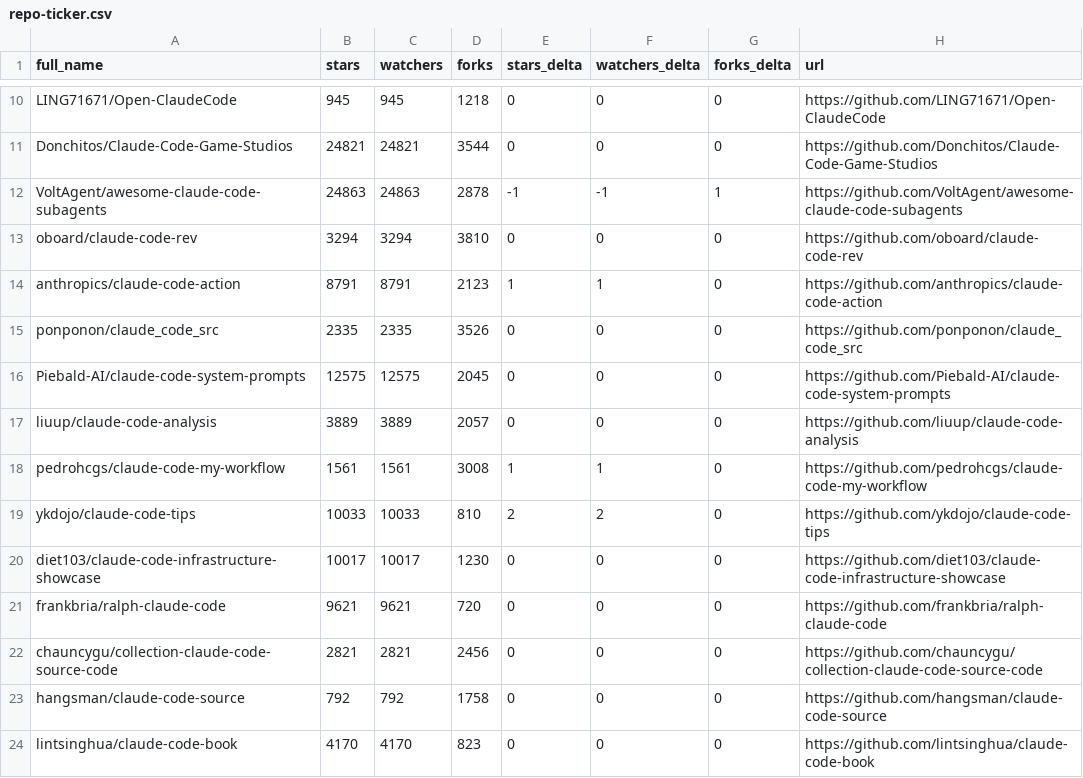
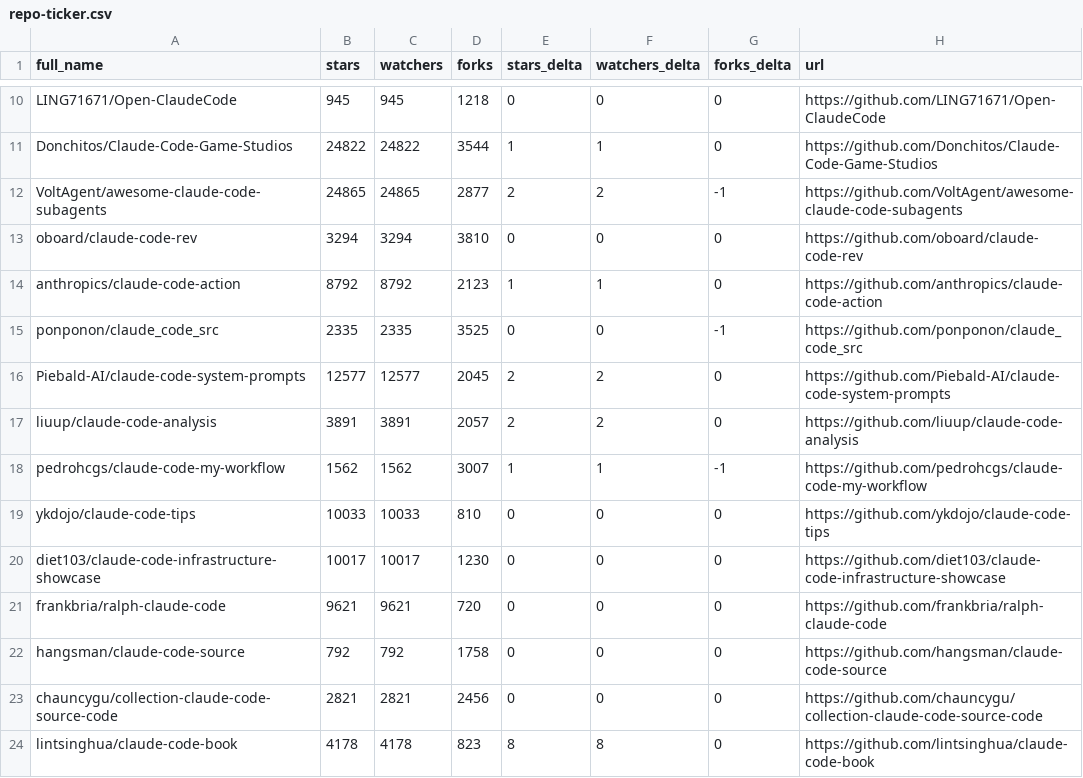
Before and after one commit to LeZhenGzzz/awesome-claude-code, a CSV file: data/repo-ticker.csv, drawn as a sheet; only a part is shown, gaps mark what is left out; the diff covers the shown part only; the diff names each change by its address in the sheet, - before the commit and + after, or states it on an @@ line.

```diff
--- a/data/repo-ticker.csv
+++ b/data/repo-ticker.csv
-B11 (stars): 24821
+B11 (stars): 24822
-C11 (watchers): 24821
+C11 (watchers): 24822
-E11 (stars_delta): 0
+E11 (stars_delta): 1
-F11 (watchers_delta): 0
+F11 (watchers_delta): 1
-B12 (stars): 24863
+B12 (stars): 24865
-C12 (watchers): 24863
+C12 (watchers): 24865
-D12 (forks): 2878
+D12 (forks): 2877
-E12 (stars_delta): -1
+E12 (stars_delta): 2
-F12 (watchers_delta): -1
+F12 (watchers_delta): 2
-G12 (forks_delta): 1
+G12 (forks_delta): -1
-B14 (stars): 8791
+B14 (stars): 8792
-C14 (watchers): 8791
+C14 (watchers): 8792
-D15 (forks): 3526
+D15 (forks): 3525
-G15 (forks_delta): 0
+G15 (forks_delta): -1
-B16 (stars): 12575
+B16 (stars): 12577
-C16 (watchers): 12575
+C16 (watchers): 12577
-E16:E17 (stars_delta): 0
+E16:E17 (stars_delta): 2
-F16:F17 (watchers_delta): 0
+F16:F17 (watchers_delta): 2
-B17 (stars): 3889
+B17 (stars): 3891
-C17 (watchers): 3889
+C17 (watchers): 3891
-B18 (stars): 1561
+B18 (stars): 1562
-C18 (watchers): 1561
+C18 (watchers): 1562
-D18 (forks): 3008
+D18 (forks): 3007
-G18 (forks_delta): 0
+G18 (forks_delta): -1
-E19 (stars_delta): 2
+E19 (stars_delta): 0
-F19 (watchers_delta): 2
+F19 (watchers_delta): 0
@@ row 23 moved to row 22: hangsman/claude-code-source @@
-B24 (stars): 4170
+B24 (stars): 4178
-C24 (watchers): 4170
+C24 (watchers): 4178
-E24 (stars_delta): 0
+E24 (stars_delta): 8
-F24 (watchers_delta): 0
+F24 (watchers_delta): 8
```
Also changed, not shown: 2 added rows, 2 removed rows, 1 moved row and 93 edited cells elsewhere in this file, 2 other files.
